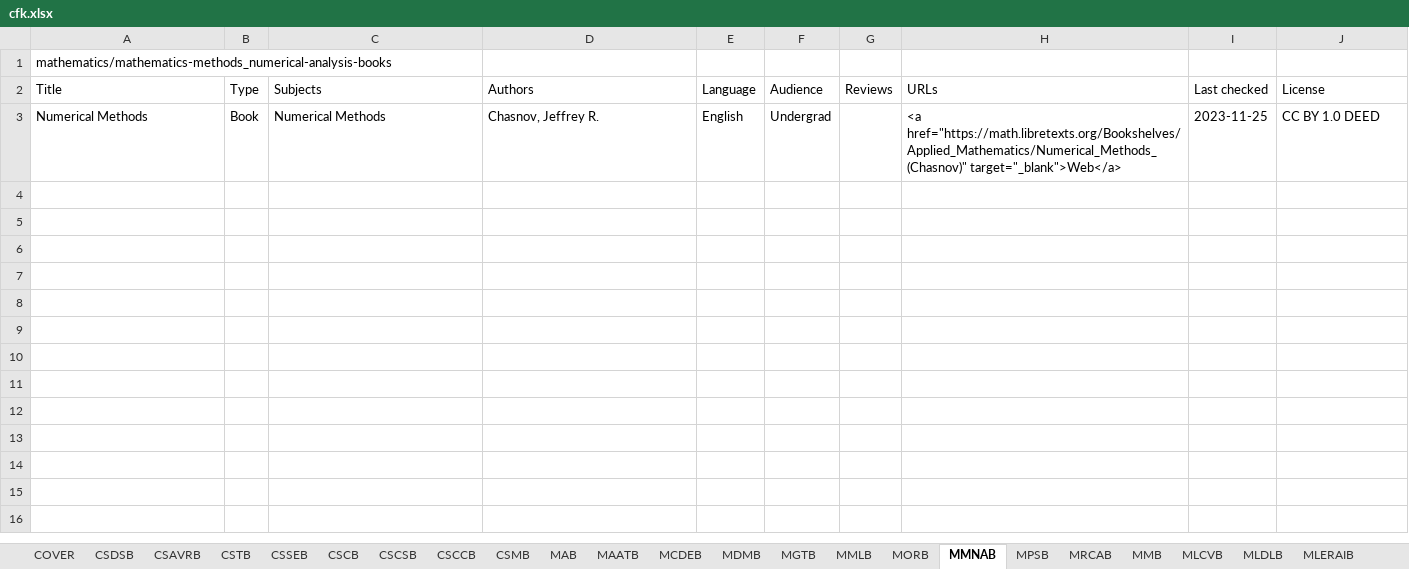
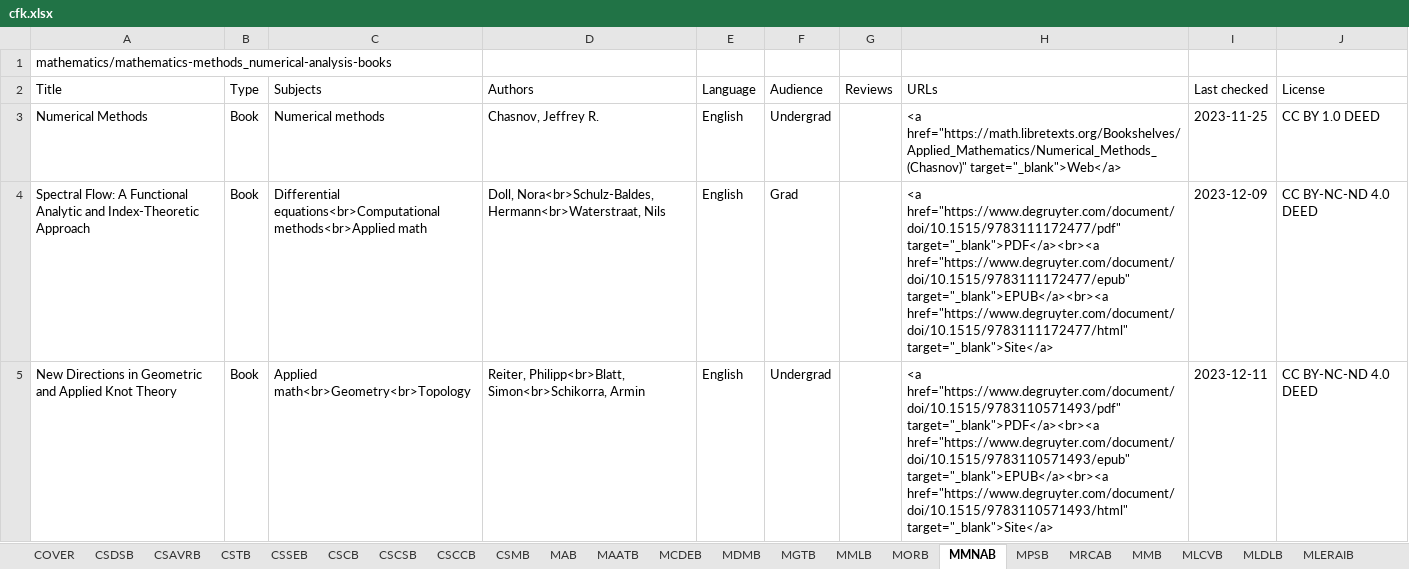
Before and after one commit to CFKNow/cfknow.github.io, an Excel workbook: utilities/cfk.xlsx, sheet MMNAB, drawn as a sheet; only a part is shown; values as stored, in another font and other column widths than the file's, no borders; the diff covers the shown part only; the diff names each change by its address in the sheet, - before the commit and + after, or states it on an @@ line.

```diff
--- a/utilities/cfk.xlsx (sheet MMNAB)
+++ b/utilities/cfk.xlsx (sheet MMNAB)
-C3 (Subjects): Numerical Methods
+C3 (Subjects): Numerical methods
+row 4: Spectral Flow: A Functional Analytic and Index-Theoretic Approach | Book | Differential equations<br>Computational methods<br>Applied math | Doll, Nora<br>Schulz-Baldes, Hermann<br>Waterstraat, Nils | English | Grad |  | <a href="https://www.degruyter.com/document/doi/10.1515/9783111172477/pdf" target="_blank">PDF</a><br><a href="https://www.degruyter.com/document/doi/10.1515/9783111172477/epub" target="_blank">EPUB</a><br><a href="https://www.degruyter.com/document/doi/10.1515/9783111172477/html" target="_blank">Site</a> | 2023-12-09 | CC BY-NC-ND 4.0 DEED
+row 5: New Directions in Geometric and Applied Knot Theory | Book | Applied math<br>Geometry<br>Topology | Reiter, Philipp<br>Blatt, Simon<br>Schikorra, Armin | English | Undergrad |  | <a href="https://www.degruyter.com/document/doi/10.1515/9783110571493/pdf" target="_blank">PDF</a><br><a href="https://www.degruyter.com/document/doi/10.1515/9783110571493/epub" target="_blank">EPUB</a><br><a href="https://www.degruyter.com/document/doi/10.1515/9783110571493/html" target="_blank">Site</a> | 2023-12-11 | CC BY-NC-ND 4.0 DEED
```
Also changed, not shown: 3 added rows elsewhere in this sheet, sheet MAB, sheet MCDEB, sheet MMB, sheet MPSB, sheet MRCAB, sheet MAATB, 8 more sheets, 16 other files.
